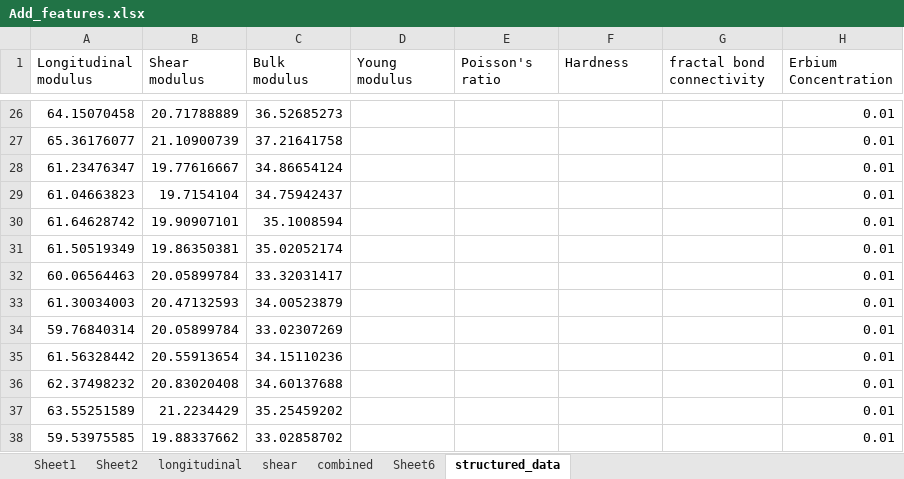
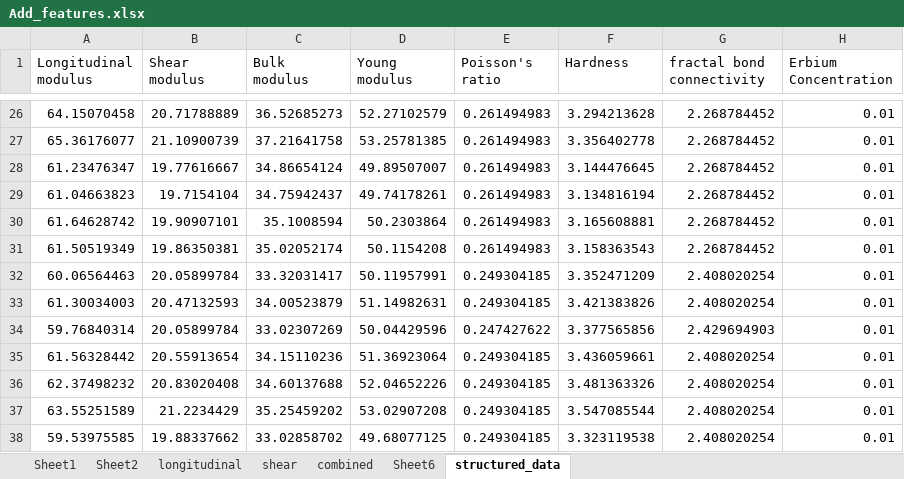
Before and after one commit to ee2110/Machine_Learning_with_TensorFlow, an Excel workbook: Glass-Compound-Analysis/dataset/Add_features.xlsx, sheet structured_data, drawn as a sheet; only a part is shown, gaps mark what is left out; values as stored, in another font and other column widths than the file's, no borders; the diff covers the shown part only; the diff names each change by its address in the sheet, - before the commit and + after, or states it on an @@ line.

```diff
--- a/Glass-Compound-Analysis/dataset/Add_features.xlsx (sheet structured_data)
+++ b/Glass-Compound-Analysis/dataset/Add_features.xlsx (sheet structured_data)
-D26 (Young modulus): (empty)
+D26 (Young modulus): 52.27102579
-E26:E31 (Poisson's ratio): (empty)
+E26:E31 (Poisson's ratio): 0.261494983
-F26 (Hardness): (empty)
+F26 (Hardness): 3.294213628
-G26:G31 (fractal bond connectivity): (empty)
+G26:G31 (fractal bond connectivity): 2.268784452
-D27 (Young modulus): (empty)
+D27 (Young modulus): 53.25781385
-F27 (Hardness): (empty)
+F27 (Hardness): 3.356402778
-D28 (Young modulus): (empty)
+D28 (Young modulus): 49.89507007
-F28 (Hardness): (empty)
+F28 (Hardness): 3.144476645
-D29 (Young modulus): (empty)
+D29 (Young modulus): 49.74178261
-F29 (Hardness): (empty)
+F29 (Hardness): 3.134816194
-D30 (Young modulus): (empty)
+D30 (Young modulus): 50.2303864
-F30 (Hardness): (empty)
+F30 (Hardness): 3.165608881
-D31 (Young modulus): (empty)
+D31 (Young modulus): 50.1154208
-F31 (Hardness): (empty)
+F31 (Hardness): 3.158363543
-D32 (Young modulus): (empty)
+D32 (Young modulus): 50.11957991
-E32:E33 (Poisson's ratio): (empty)
+E32:E33 (Poisson's ratio): 0.249304185
-F32 (Hardness): (empty)
+F32 (Hardness): 3.352471209
-G32:G33 (fractal bond connectivity): (empty)
+G32:G33 (fractal bond connectivity): 2.408020254
-D33 (Young modulus): (empty)
+D33 (Young modulus): 51.14982631
-F33 (Hardness): (empty)
+F33 (Hardness): 3.421383826
-D34 (Young modulus): (empty)
+D34 (Young modulus): 50.04429596
-E34 (Poisson's ratio): (empty)
+E34 (Poisson's ratio): 0.247427622
-F34 (Hardness): (empty)
+F34 (Hardness): 3.377565856
-G34 (fractal bond connectivity): (empty)
+G34 (fractal bond connectivity): 2.429694903
-D35 (Young modulus): (empty)
+D35 (Young modulus): 51.36923064
-E35:E38 (Poisson's ratio): (empty)
+E35:E38 (Poisson's ratio): 0.249304185
-F35 (Hardness): (empty)
+F35 (Hardness): 3.436059661
-G35:G38 (fractal bond connectivity): (empty)
+G35:G38 (fractal bond connectivity): 2.408020254
-D36 (Young modulus): (empty)
+D36 (Young modulus): 52.04652226
-F36 (Hardness): (empty)
+F36 (Hardness): 3.481363326
-D37 (Young modulus): (empty)
+D37 (Young modulus): 53.02907208
-F37 (Hardness): (empty)
+F37 (Hardness): 3.547085544
-D38 (Young modulus): (empty)
+D38 (Young modulus): 49.68077125
-F38 (Hardness): (empty)
+F38 (Hardness): 3.323119538
```
Also changed, not shown: 908 edited cells and cell formats elsewhere in this sheet.
